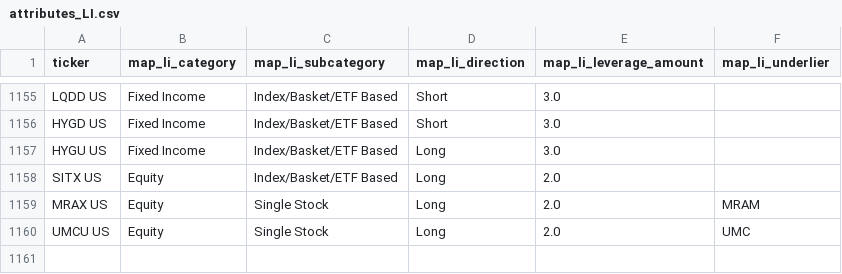
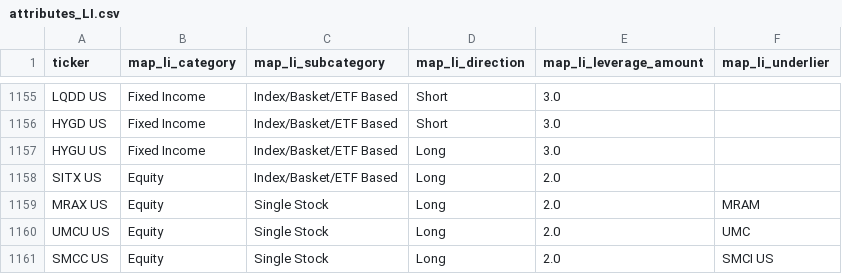
Before and after one commit to the-atlas-protocol/rexfinhub, a CSV file: config/rules/attributes_LI.csv, drawn as a sheet; only a part is shown, gaps mark what is left out.

```diff
--- a/config/rules/attributes_LI.csv
+++ b/config/rules/attributes_LI.csv
@@ -1160 +1160,2 @@ MRAX US,Equity,Single Stock,Long,2.0,MRAM
 UMCU US,Equity,Single Stock,Long,2.0,UMC
+SMCC US,Equity,Single Stock,Long,2.0,SMCI US
```
Also changed, not shown: config/rules/attributes_CC.csv, config/rules/exclusions.csv, 5 other files.
